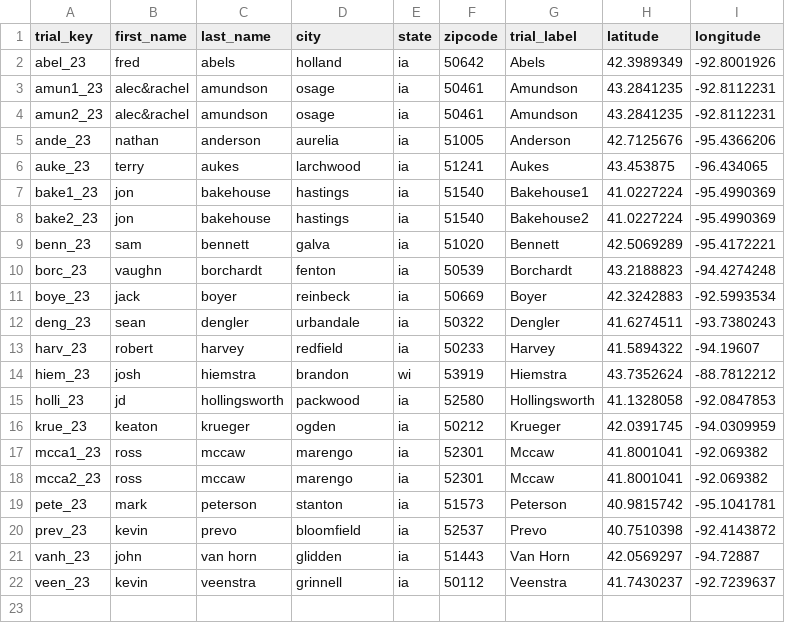
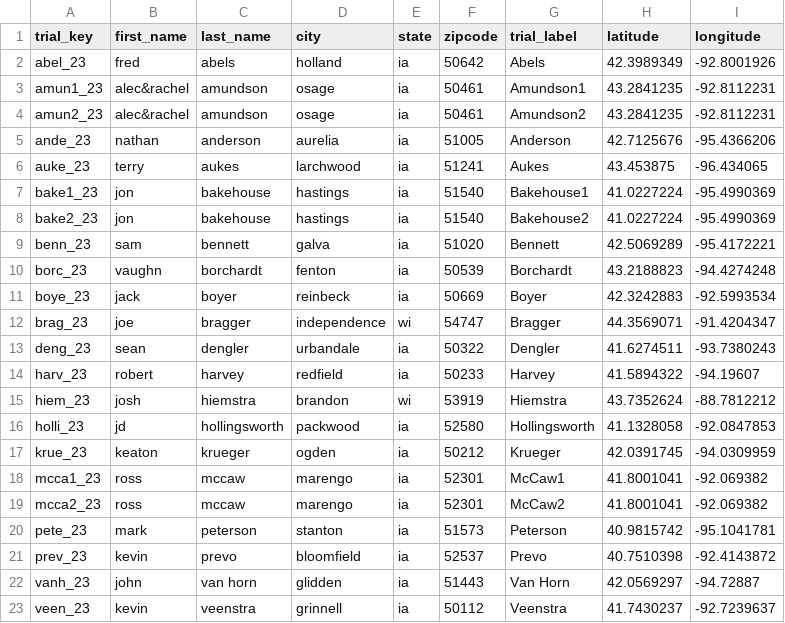
Before and after one commit to vanichols/PFI_CanWeReduceN2, a CSV file: data_tidy/td_trialkey.csv, drawn as a sheet.

```diff
--- a/data_tidy/td_trialkey.csv
+++ b/data_tidy/td_trialkey.csv
@@ -2,4 +2,4 @@ trial_key,first_name,last_name,city,state,zipcode,trial_label,latitude,longitude
 abel_23,fred,abels,holland,ia,50642,Abels,42.3989349,-92.8001926
-amun1_23,alec&rachel,amundson,osage,ia,50461,Amundson,43.2841235,-92.8112231
-amun2_23,alec&rachel,amundson,osage,ia,50461,Amundson,43.2841235,-92.8112231
+amun1_23,alec&rachel,amundson,osage,ia,50461,Amundson1,43.2841235,-92.8112231
+amun2_23,alec&rachel,amundson,osage,ia,50461,Amundson2,43.2841235,-92.8112231
 ande_23,nathan,anderson,aurelia,ia,51005,Anderson,42.7125676,-95.4366206
@@ -11,2 +11,3 @@ borc_23,vaughn,borchardt,fenton,ia,50539,Borchardt,43.2188823,-94.4274248
 boye_23,jack,boyer,reinbeck,ia,50669,Boyer,42.3242883,-92.5993534
+brag_23,joe,bragger,independence,wi,54747,Bragger,44.3569071,-91.4204347
 deng_23,sean,dengler,urbandale,ia,50322,Dengler,41.6274511,-93.7380243
@@ -16,4 +17,4 @@ holli_23,jd,hollingsworth,packwood,ia,52580,Hollingsworth,41.1328058,-92.0847853
 krue_23,keaton,krueger,ogden,ia,50212,Krueger,42.0391745,-94.0309959
-mcca1_23,ross,mccaw,marengo,ia,52301,Mccaw,41.8001041,-92.069382
-mcca2_23,ross,mccaw,marengo,ia,52301,Mccaw,41.8001041,-92.069382
+mcca1_23,ross,mccaw,marengo,ia,52301,McCaw1,41.8001041,-92.069382
+mcca2_23,ross,mccaw,marengo,ia,52301,McCaw2,41.8001041,-92.069382
 pete_23,mark,peterson,stanton,ia,51573,Peterson,40.9815742,-95.1041781
```
Also changed, not shown: data_wea/raw/Aurelia.csv, data_wea/raw/Bloomfield.csv, 35 other files.
